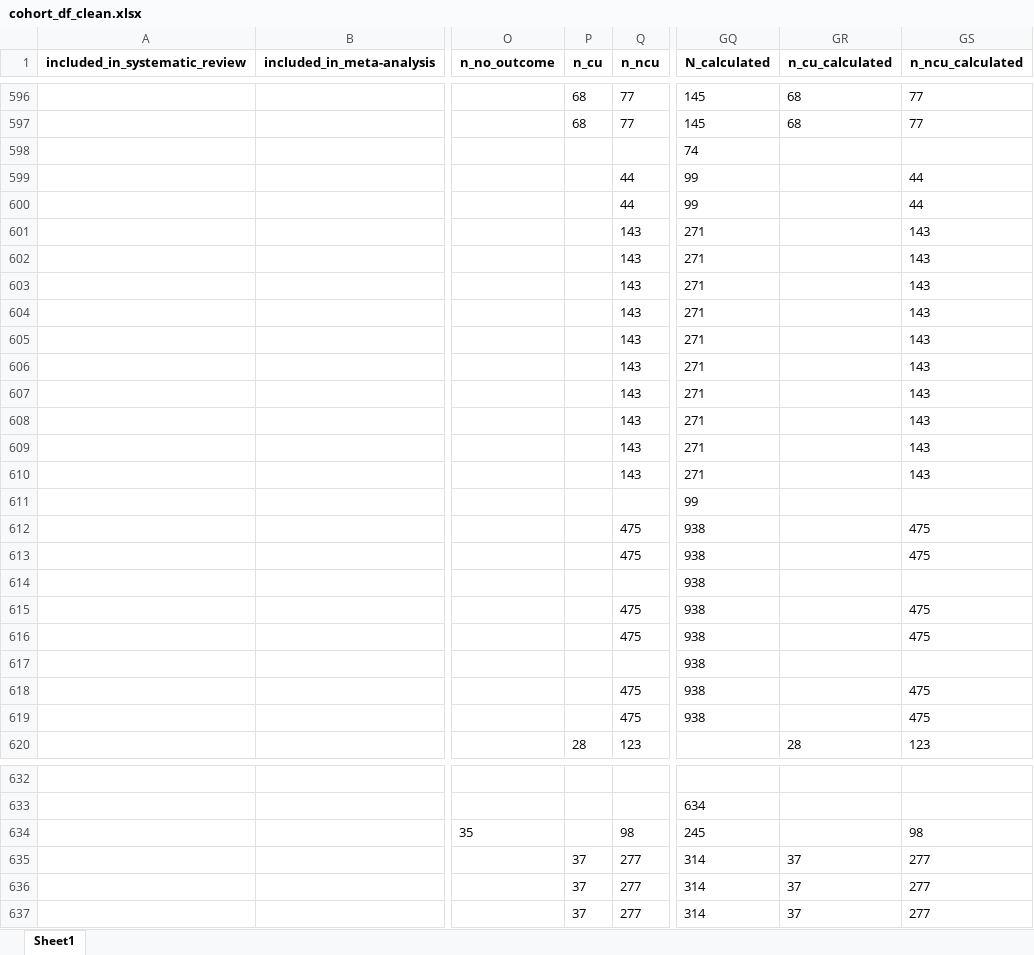
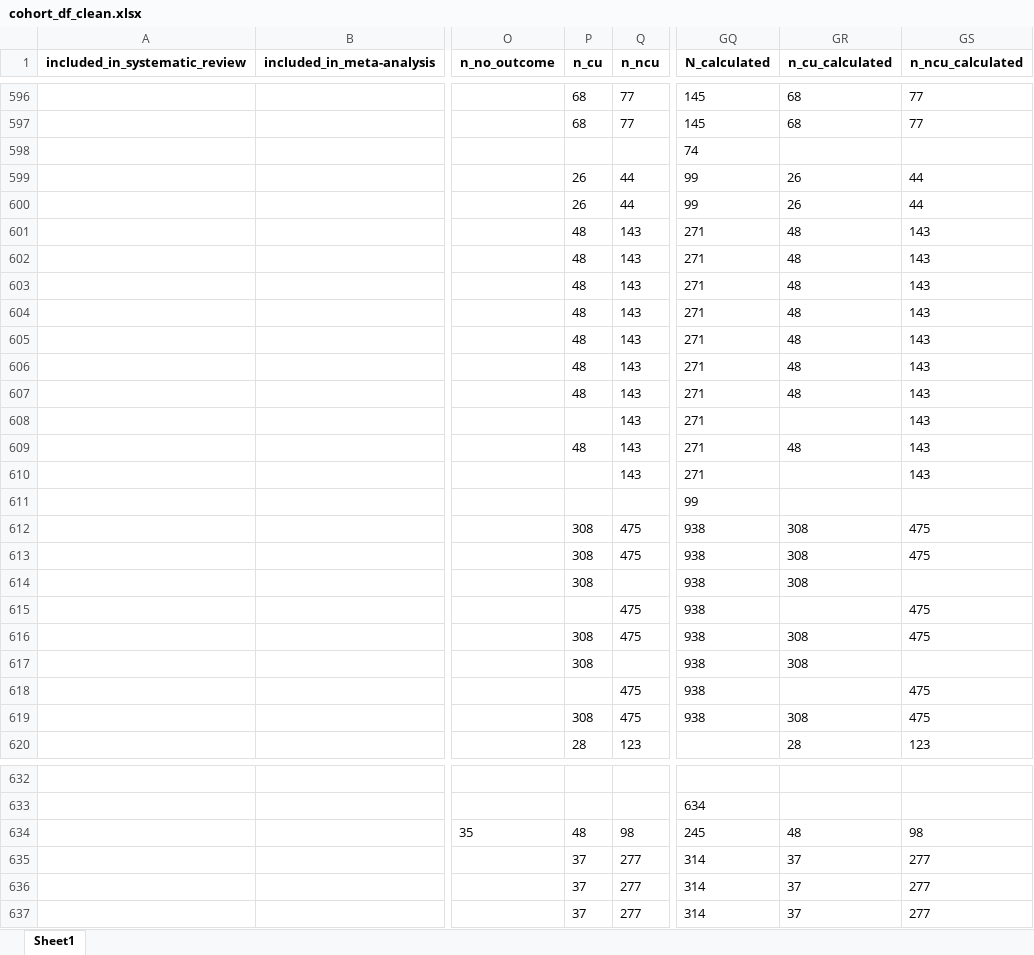
Before and after one commit to Johoneyx/UmbrellaMA, an Excel workbook: 02_data/cleandata/cohort_df_clean.xlsx, sheet Sheet1, drawn as a sheet; only a part is shown, gaps mark what is left out; values as stored, in another font and other column widths than the file's, no borders; the diff covers the shown part only; the diff names each change by its address in the sheet, - before the commit and + after, or states it on an @@ line.

Commit message:
fill n_cu and sd_c with contiued use values

```diff
--- a/02_data/cleandata/cohort_df_clean.xlsx (sheet Sheet1)
+++ b/02_data/cleandata/cohort_df_clean.xlsx (sheet Sheet1)
-P599:P600 (n_cu): (empty)
+P599:P600 (n_cu): 26
-GR599:GR600 (n_cu_calculated): (empty)
+GR599:GR600 (n_cu_calculated): 26
-P601:P607 (n_cu): (empty)
+P601:P607 (n_cu): 48
-GR601:GR607 (n_cu_calculated): (empty)
+GR601:GR607 (n_cu_calculated): 48
-P609 (n_cu): (empty)
+P609 (n_cu): 48
-GR609 (n_cu_calculated): (empty)
+GR609 (n_cu_calculated): 48
-P612:P614 (n_cu): (empty)
+P612:P614 (n_cu): 308
-GR612:GR614 (n_cu_calculated): (empty)
+GR612:GR614 (n_cu_calculated): 308
-P616:P617 (n_cu): (empty)
+P616:P617 (n_cu): 308
-GR616:GR617 (n_cu_calculated): (empty)
+GR616:GR617 (n_cu_calculated): 308
-P619 (n_cu): (empty)
+P619 (n_cu): 308
-GR619 (n_cu_calculated): (empty)
+GR619 (n_cu_calculated): 308
-P634 (n_cu): (empty)
+P634 (n_cu): 48
-GR634 (n_cu_calculated): (empty)
+GR634 (n_cu_calculated): 48
```
Also changed, not shown: 61 edited cells elsewhere in this sheet, 7 other files.
